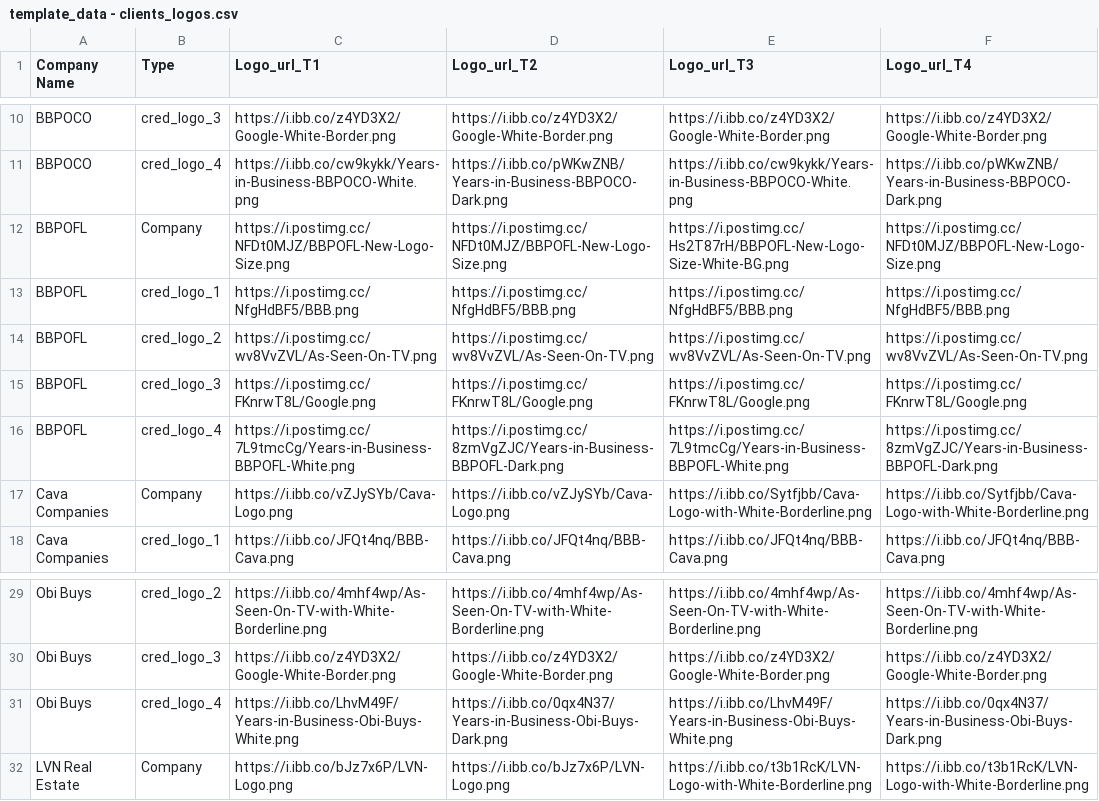
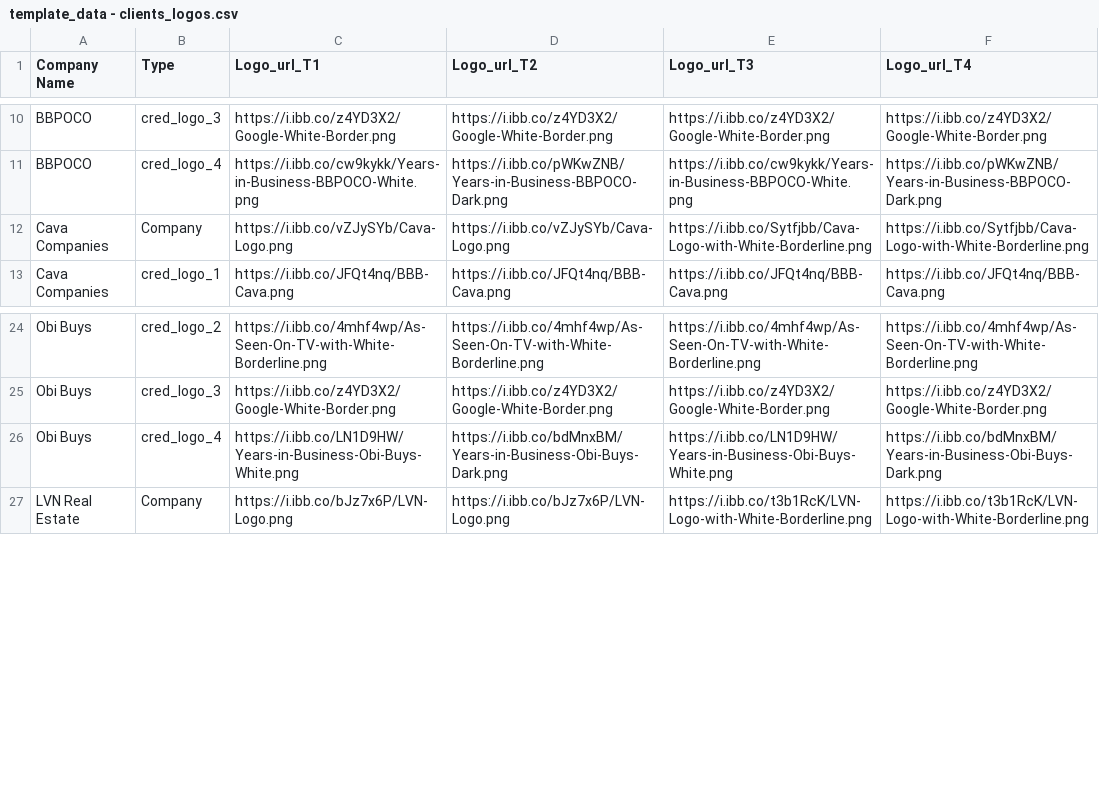
Before and after one commit to ignacioaraya1995/direct_mail_V2, a CSV file: input/template_data - clients_logos.csv, drawn as a sheet; only a part is shown, gaps mark what is left out.

```diff
--- a/input/template_data - clients_logos.csv
+++ b/input/template_data - clients_logos.csv
@@ -11,7 +11,2 @@ BBPOCO,cred_logo_3,https://i.ibb.co/z4YD3X2/Google-White-Border.png,https://i.ib
 BBPOCO,cred_logo_4,https://i.ibb.co/cw9kykk/Years-in-Business-BBPOCO-White.png,https://i.ibb.co/pWKwZNB/Years-in-Business-BBPOCO-Dark.png,https://i.ibb.co/cw9kykk/Years-in-Business-BBPOCO-White.png,https://i.ibb.co/pWKwZNB/Years-in-Business-BBPOCO-Dark.png
-BBPOFL,Company,https://i.postimg.cc/NFDt0MJZ/BBPOFL-New-Logo-Size.png,https://i.postimg.cc/NFDt0MJZ/BBPOFL-New-Logo-Size.png,https://i.postimg.cc/Hs2T87rH/BBPOFL-New-Logo-Size-White-BG.png,https://i.postimg.cc/NFDt0MJZ/BBPOFL-New-Logo-Size.png
-BBPOFL,cred_logo_1,https://i.postimg.cc/NfgHdBF5/BBB.png,https://i.postimg.cc/NfgHdBF5/BBB.png,https://i.postimg.cc/NfgHdBF5/BBB.png,https://i.postimg.cc/NfgHdBF5/BBB.png
-BBPOFL,cred_logo_2,https://i.postimg.cc/wv8VvZVL/As-Seen-On-TV.png,https://i.postimg.cc/wv8VvZVL/As-Seen-On-TV.png,https://i.postimg.cc/wv8VvZVL/As-Seen-On-TV.png,https://i.postimg.cc/wv8VvZVL/As-Seen-On-TV.png
-BBPOFL,cred_logo_3,https://i.postimg.cc/FKnrwT8L/Google.png,https://i.postimg.cc/FKnrwT8L/Google.png,https://i.postimg.cc/FKnrwT8L/Google.png,https://i.postimg.cc/FKnrwT8L/Google.png
-BBPOFL,cred_logo_4,https://i.postimg.cc/7L9tmcCg/Years-in-Business-BBPOFL-White.png,https://i.postimg.cc/8zmVgZJC/Years-in-Business-BBPOFL-Dark.png,https://i.postimg.cc/7L9tmcCg/Years-in-Business-BBPOFL-White.png,https://i.postimg.cc/8zmVgZJC/Years-in-Business-BBPOFL-Dark.png
 Cava Companies,Company,https://i.ibb.co/vZJySYb/Cava-Logo.png,https://i.ibb.co/vZJySYb/Cava-Logo.png,https://i.ibb.co/Sytfjbb/Cava-Logo-with-White-Borderline.png,https://i.ibb.co/Sytfjbb/Cava-Logo-with-White-Borderline.png
@@ -30,3 +25,3 @@ Obi Buys,cred_logo_2,https://i.ibb.co/4mhf4wp/As-Seen-On-TV-with-White-Borderlin
 Obi Buys,cred_logo_3,https://i.ibb.co/z4YD3X2/Google-White-Border.png,https://i.ibb.co/z4YD3X2/Google-White-Border.png,https://i.ibb.co/z4YD3X2/Google-White-Border.png,https://i.ibb.co/z4YD3X2/Google-White-Border.png
-Obi Buys,cred_logo_4,https://i.ibb.co/LhvM49F/Years-in-Business-Obi-Buys-White.png,https://i.ibb.co/0qx4N37/Years-in-Business-Obi-Buys-Dark.png,https://i.ibb.co/LhvM49F/Years-in-Business-Obi-Buys-White.png,https://i.ibb.co/0qx4N37/Years-in-Business-Obi-Buys-Dark.png
+Obi Buys,cred_logo_4,https://i.ibb.co/LN1D9HW/Years-in-Business-Obi-Buys-White.png,https://i.ibb.co/bdMnxBM/Years-in-Business-Obi-Buys-Dark.png,https://i.ibb.co/LN1D9HW/Years-in-Business-Obi-Buys-White.png,https://i.ibb.co/bdMnxBM/Years-in-Business-Obi-Buys-Dark.png
 LVN Real Estate,Company,https://i.ibb.co/bJz7x6P/LVN-Logo.png,https://i.ibb.co/bJz7x6P/LVN-Logo.png,https://i.ibb.co/t3b1RcK/LVN-Logo-with-White-Borderline.png,https://i.ibb.co/t3b1RcK/LVN-Logo-with-White-Borderline.png
```
Also changed, not shown: input/template_data - clients_bg_img.csv, input/template_data - clients_data.csv, 4 other files.
